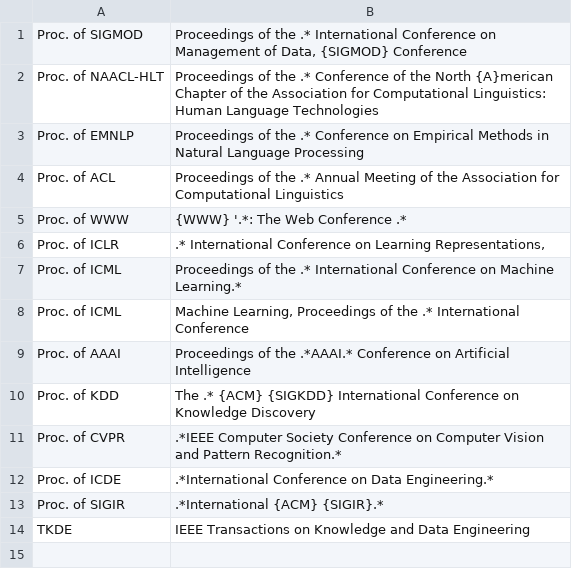
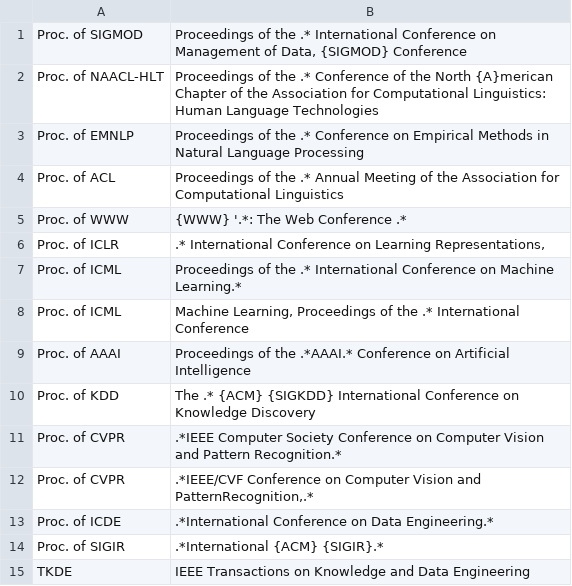
Before and after one commit to yuchenlin/rebiber, a TSV file: rebiber/abbr.tsv, drawn as a sheet.

Commit message:
Update abbr.tsv

```diff
--- a/rebiber/abbr.tsv
+++ b/rebiber/abbr.tsv
@@ -11,2 +11,3 @@ Proc. of KDD | The .* {ACM} {SIGKDD} International Conference on Knowledge Disco
 Proc. of CVPR | .*IEEE Computer Society Conference on Computer Vision and Pattern Recognition.*
+Proc. of CVPR | .*IEEE/CVF Conference on Computer Vision and PatternRecognition,.*
 Proc. of ICDE | .*International Conference on Data Engineering.*
```
